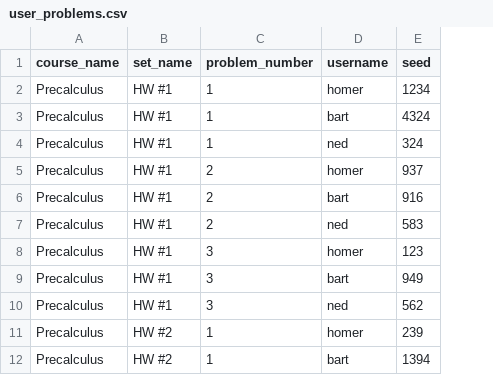
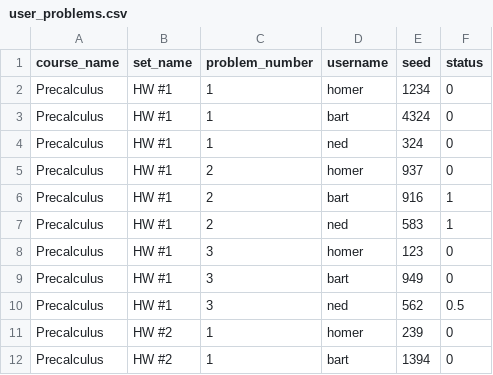
Before and after one commit to openwebwork/webwork3, a CSV file: t/db/sample_data/user_problems.csv, drawn as a sheet; only a part is shown; the diff names each change by its address in the sheet, - before the commit and + after, or states it on an @@ line.

```diff
--- a/t/db/sample_data/user_problems.csv
+++ b/t/db/sample_data/user_problems.csv
+column F (status), rows 2-12: 0 | 0 | 0 | 0 | 1 | 1 | 0 | 0 | 0.5 | 0 | 0
```
Also changed, not shown: 21 other files.
